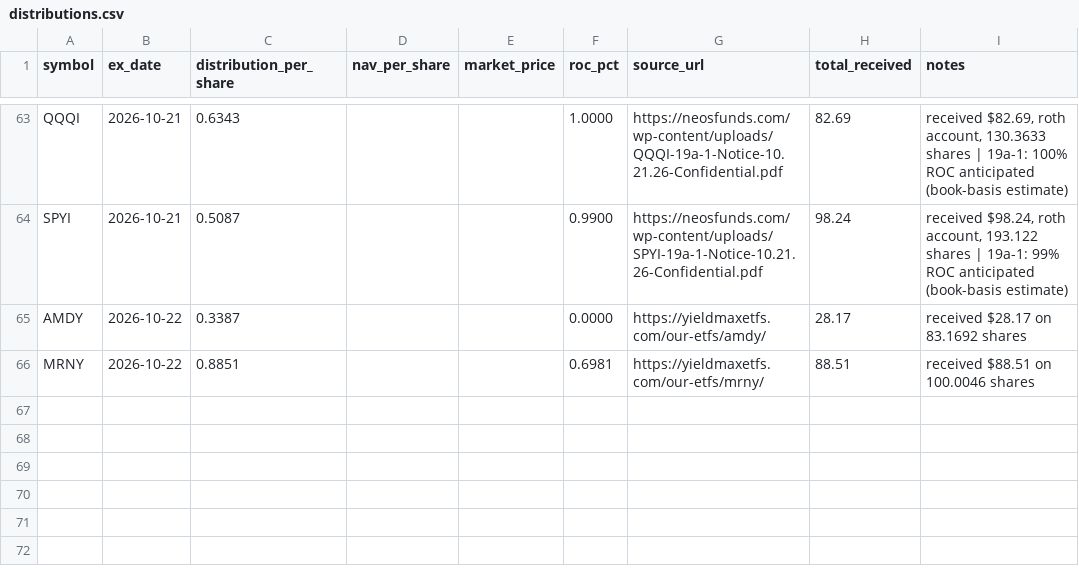
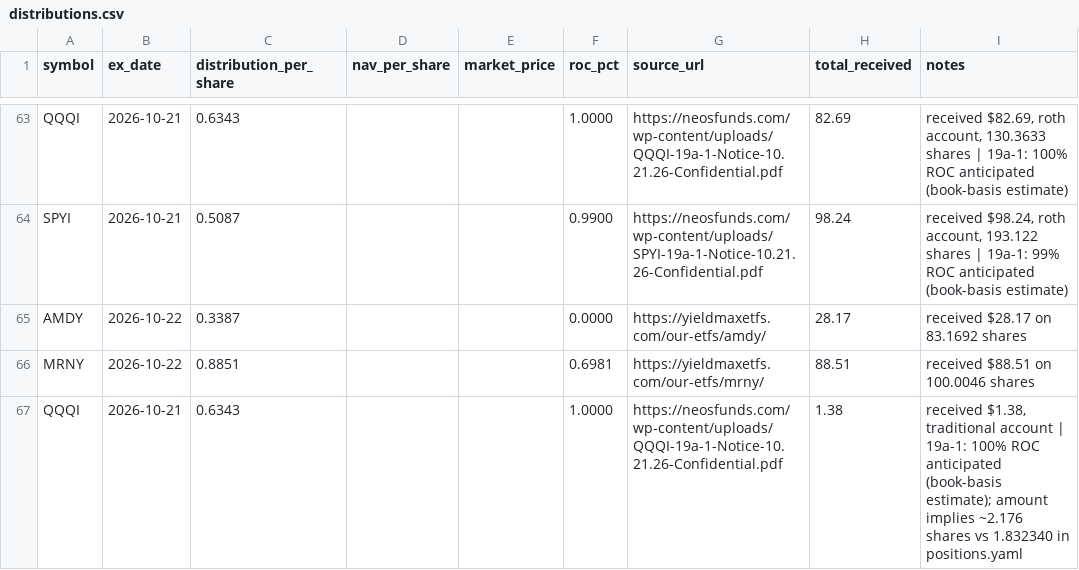
Before and after one commit to kevin-mumaw/income-portfolio-guardian, a CSV file: data/distributions.csv, drawn as a sheet; only a part is shown, gaps mark what is left out; the diff names each change by its address in the sheet, - before the commit and + after, or states it on an @@ line.

```diff
--- a/data/distributions.csv
+++ b/data/distributions.csv
+row 67: QQQI | 2026-10-21 | 0.6343 |  |  | 1.0000 | https://neosfunds.com/wp-content/uploads/QQQI-19a-1-Notice-10.21.26-Confidential.pdf | 1.38 | received $1.38, traditional account | 19a-1: 100% ROC anticipated (book-basis estimate); amount implies ~2.176 shares vs 1.832340 in positions.yaml
```
